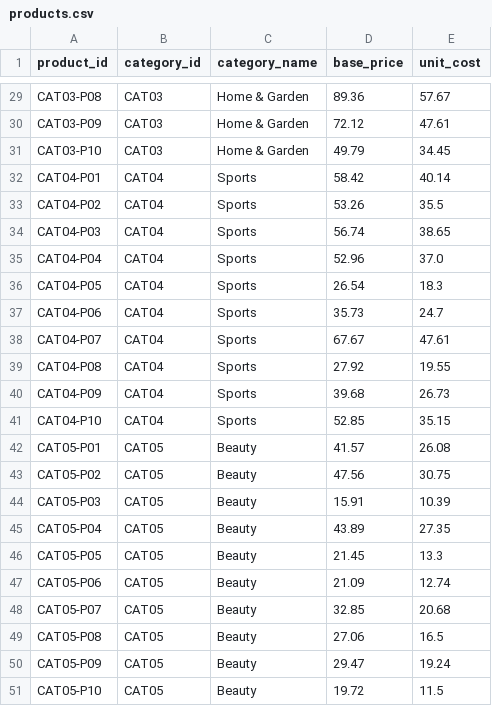
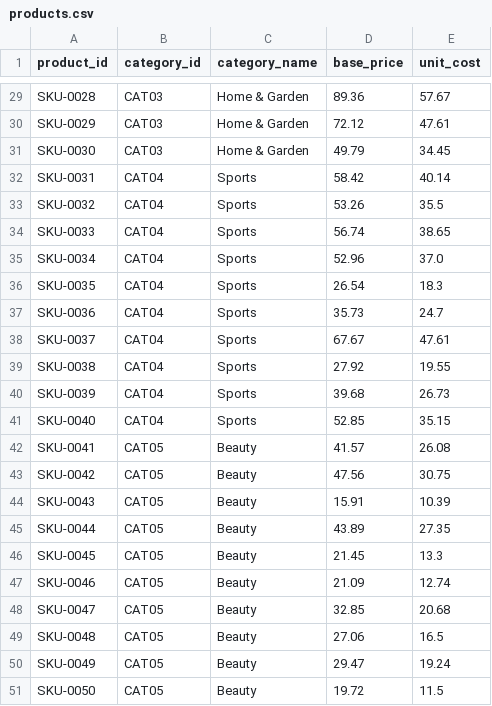
Before and after one commit to brpuneet898/BA_colab_bench_tasks, a CSV file: retail-profitability-analysis/environment/data/products.csv, drawn as a sheet; only a part is shown, gaps mark what is left out; the diff covers the shown part only; the diff names each change by its address in the sheet, - before the commit and + after, or states it on an @@ line.

```diff
--- a/retail-profitability-analysis/environment/data/products.csv
+++ b/retail-profitability-analysis/environment/data/products.csv
-A29 (product_id): CAT03-P08
+A29 (product_id): SKU-0028
-A30 (product_id): CAT03-P09
+A30 (product_id): SKU-0029
-A31 (product_id): CAT03-P10
+A31 (product_id): SKU-0030
-A32 (product_id): CAT04-P01
+A32 (product_id): SKU-0031
-A33 (product_id): CAT04-P02
+A33 (product_id): SKU-0032
-A34 (product_id): CAT04-P03
+A34 (product_id): SKU-0033
-A35 (product_id): CAT04-P04
+A35 (product_id): SKU-0034
-A36 (product_id): CAT04-P05
+A36 (product_id): SKU-0035
-A37 (product_id): CAT04-P06
+A37 (product_id): SKU-0036
-A38 (product_id): CAT04-P07
+A38 (product_id): SKU-0037
-A39 (product_id): CAT04-P08
+A39 (product_id): SKU-0038
-A40 (product_id): CAT04-P09
+A40 (product_id): SKU-0039
-A41 (product_id): CAT04-P10
+A41 (product_id): SKU-0040
-A42 (product_id): CAT05-P01
+A42 (product_id): SKU-0041
-A43 (product_id): CAT05-P02
+A43 (product_id): SKU-0042
-A44 (product_id): CAT05-P03
+A44 (product_id): SKU-0043
-A45 (product_id): CAT05-P04
+A45 (product_id): SKU-0044
-A46 (product_id): CAT05-P05
+A46 (product_id): SKU-0045
-A47 (product_id): CAT05-P06
+A47 (product_id): SKU-0046
-A48 (product_id): CAT05-P07
+A48 (product_id): SKU-0047
-A49 (product_id): CAT05-P08
+A49 (product_id): SKU-0048
-A50 (product_id): CAT05-P09
+A50 (product_id): SKU-0049
-A51 (product_id): CAT05-P10
+A51 (product_id): SKU-0050
```
Also changed, not shown: 27 edited cells elsewhere in this file, 4 other files.
